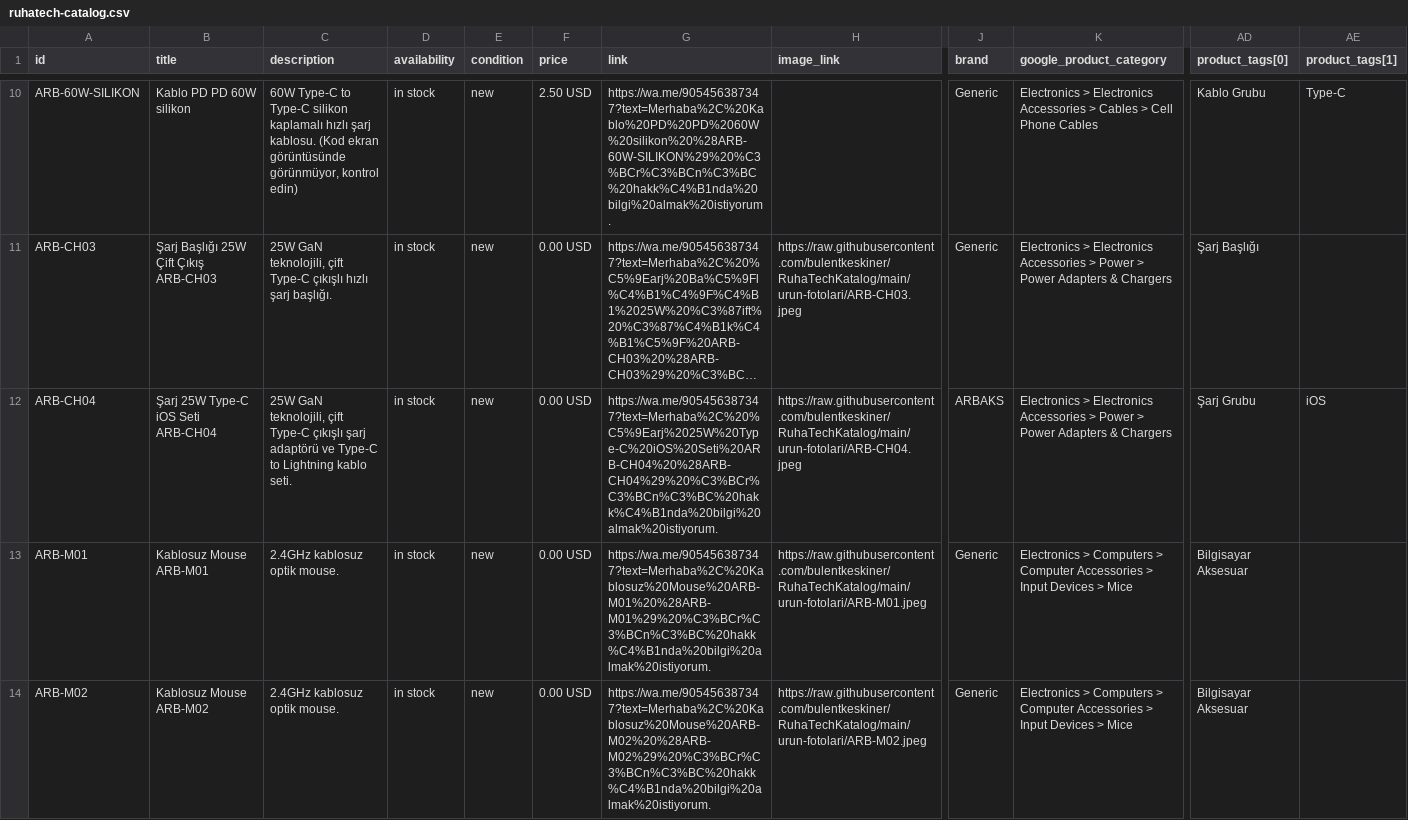
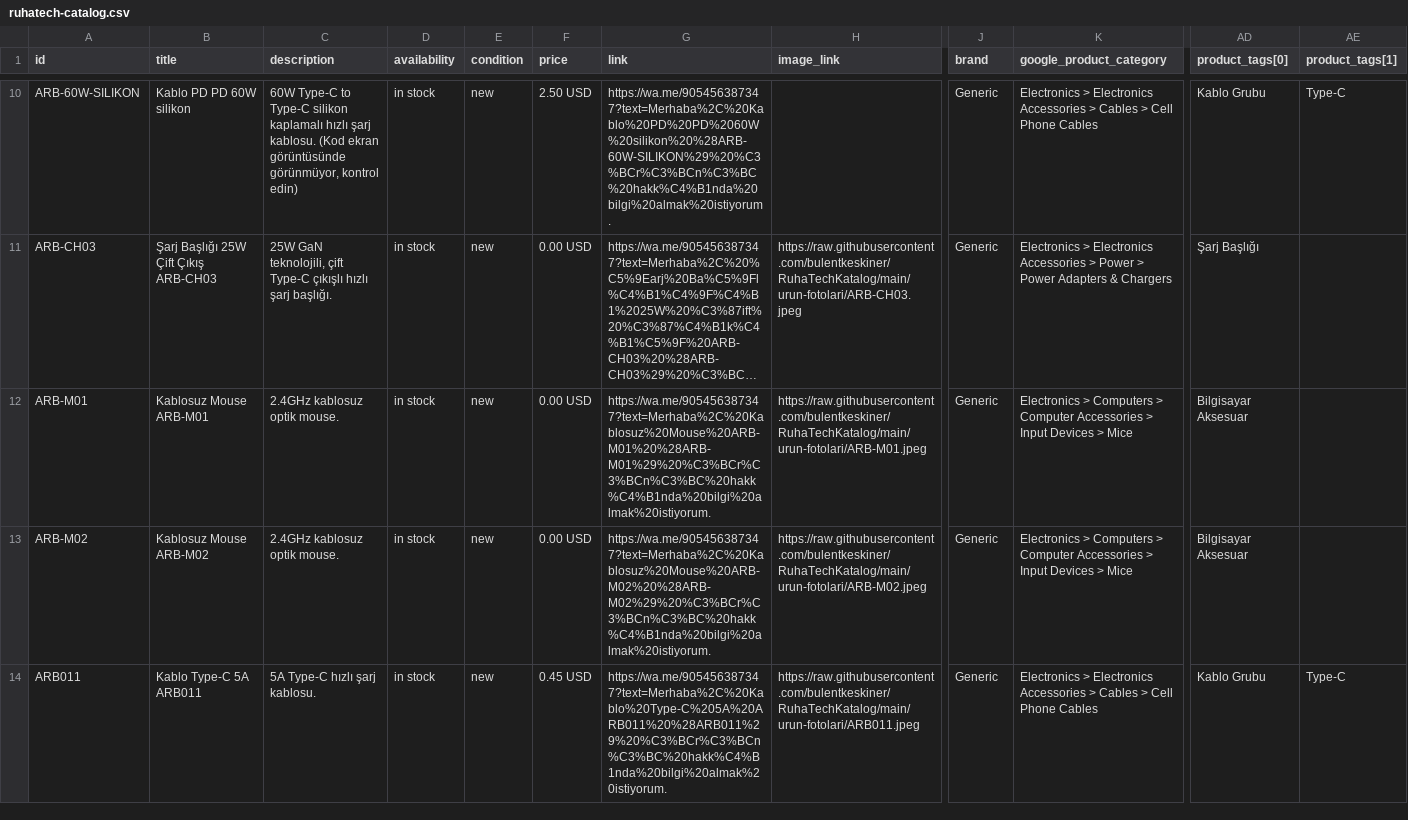
Before and after one commit to bulentkeskiner/RuhaTechKatalog, a CSV file: ruhatech-catalog.csv, drawn as a sheet; only a part is shown, gaps mark what is left out; the shorter side is filled out with more unchanged rows; long unchanged cells end in …; removed rows and columns are numbered as before the commit, all else as after; rows hold the shown columns only; the diff covers the shown part only; the diff names each change by its address in the sheet, - before the commit and + after, or states it on an @@ line.

Commit message:
Katalog güncellendi (10.08.2026 08:52:21)

```diff
--- a/ruhatech-catalog.csv
+++ b/ruhatech-catalog.csv
-row 12: ARB-CH04 | Şarj 25W Type-C iOS Seti ARB-CH04 | 25W GaN teknolojili, çift Type-C çıkışlı şarj adaptörü ve Type-C to Lightning kablo seti. | in stock | new | 0.00 USD | https://wa.me/905456387347?text=Merhaba%2C%20%C5%9Earj%2025W%20Type-C%20iOS%20Seti%20ARB-CH04%20%28ARB-CH04%29%20%C3%BCr%C3%BCn%C3%BC%20hakk%C4%B1nda%20bilgi%20almak%20istiyorum. | https://raw.githubusercontent.com/bulentkeskiner/RuhaTechKatalog/main/urun-fotolari/ARB-CH04.jpeg | ARBAKS | Electronics > Electronics Accessories > Power > Power Adapters & Chargers | Şarj Grubu | iOS
```
Also changed, not shown: 1 added row elsewhere in this file.
